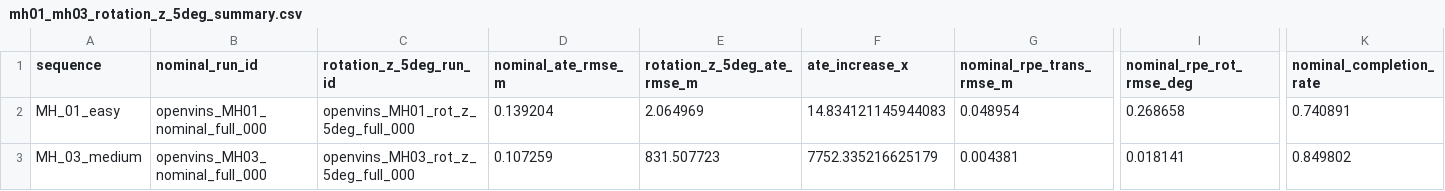
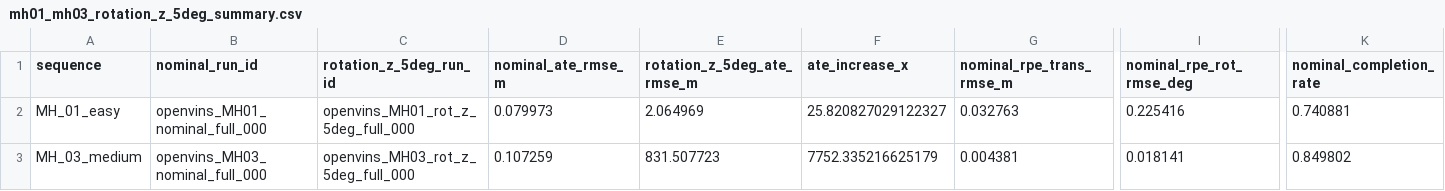
Before and after one commit to Sid-Dhar4/camera-imu-calibration-sensitivity, a CSV file: results/tables/mh01_mh03_rotation_z_5deg_summary.csv, drawn as a sheet; only a part is shown, gaps mark what is left out; the diff names each change by its address in the sheet, - before the commit and + after, or states it on an @@ line.

```diff
--- a/results/tables/mh01_mh03_rotation_z_5deg_summary.csv
+++ b/results/tables/mh01_mh03_rotation_z_5deg_summary.csv
-D2 (nominal_ate_rmse_m): 0.139204
+D2 (nominal_ate_rmse_m): 0.079973
-F2 (ate_increase_x): 14.834121145944083
+F2 (ate_increase_x): 25.820827029122327
-G2 (nominal_rpe_trans_rmse_m): 0.048954
+G2 (nominal_rpe_trans_rmse_m): 0.032763
-I2 (nominal_rpe_rot_rmse_deg): 0.268658
+I2 (nominal_rpe_rot_rmse_deg): 0.225416
-K2 (nominal_completion_rate): 0.740891
+K2 (nominal_completion_rate): 0.740881
```
Also changed, not shown: results/metrics.csv, results/run_manifest.csv, 26 other files.
